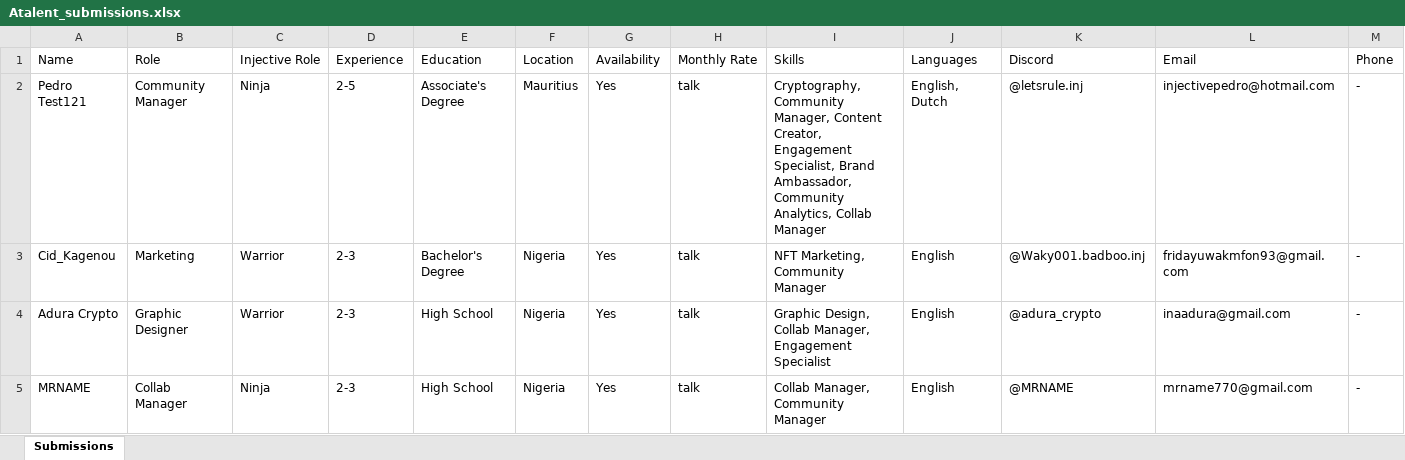
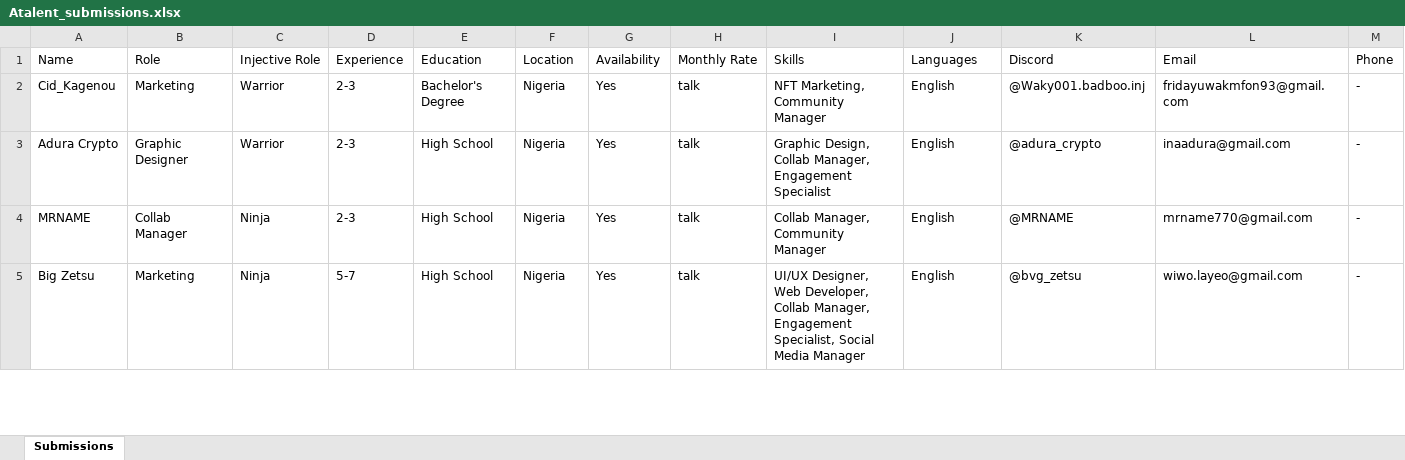
Before and after one commit to ZZhu-Injective/Website_Pedro_coin_backend, an Excel workbook: pedroproject/Atalent_submissions.xlsx, sheet Submissions, drawn as a sheet; only a part is shown; the shorter side is filled out with more unchanged rows; values as stored, in another font and other column widths than the file's, no borders; removed rows and columns are numbered as before the commit, all else as after; rows hold the shown columns only; the diff covers the shown part only; the diff names each change by its address in the sheet, - before the commit and + after, or states it on an @@ line.

```diff
--- a/pedroproject/Atalent_submissions.xlsx (sheet Submissions)
+++ b/pedroproject/Atalent_submissions.xlsx (sheet Submissions)
-row 2: Pedro Test121 | Community Manager | Ninja | 2-5 | Associate's Degree | Mauritius | Yes | talk | Cryptography, Community Manager, Content Creator, Engagement Specialist, Brand Ambassador, Community Analytics, Collab Manager | English, Dutch | @letsrule.inj | injectivepedro@hotmail.com | -
```
Also changed, not shown: 1 added row elsewhere in this sheet, 2 other files.
